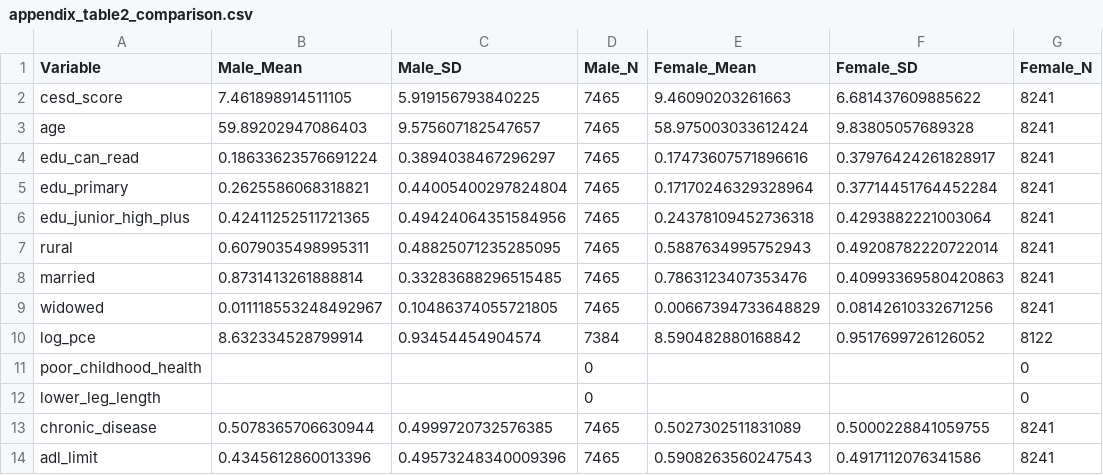
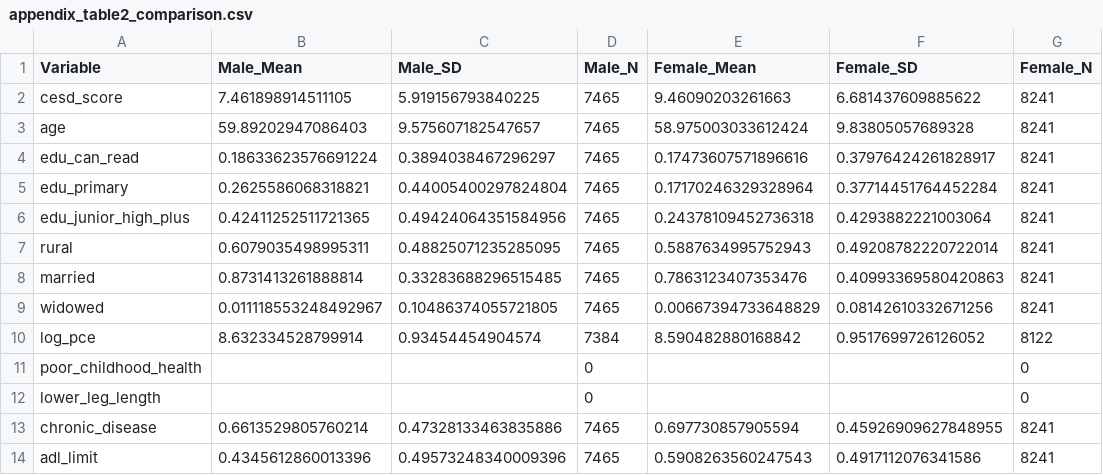
Before and after one commit to Skye-SU/charls-depression-ses-replication, a CSV file: output/appendix_table2_comparison.csv, drawn as a sheet.

```diff
--- a/output/appendix_table2_comparison.csv
+++ b/output/appendix_table2_comparison.csv
@@ -12,3 +12,3 @@ poor_childhood_health,,,0,,,0
 lower_leg_length,,,0,,,0
-chronic_disease,0.5078365706630944,0.4999720732576385,7465,0.5027302511831089,0.5000228841059755,8241
+chronic_disease,0.6613529805760214,0.47328133463835886,7465,0.697730857905594,0.45926909627848955,8241
 adl_limit,0.4345612860013396,0.49573248340009396,7465,0.5908263560247543,0.4917112076341586,8241
```
Also changed, not shown: output/coefficient_shrinkage_data.csv, 4 other files.
